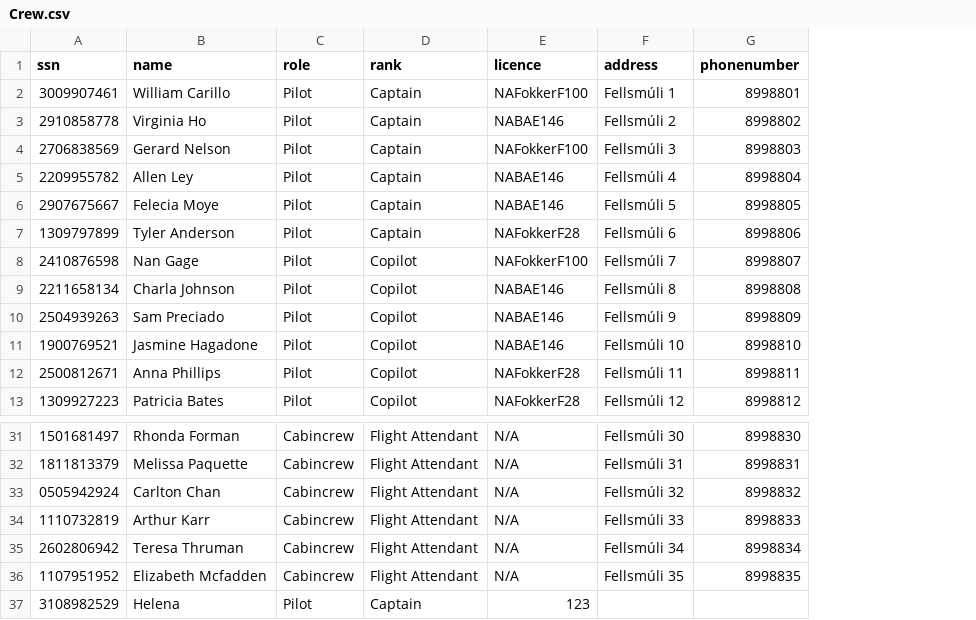
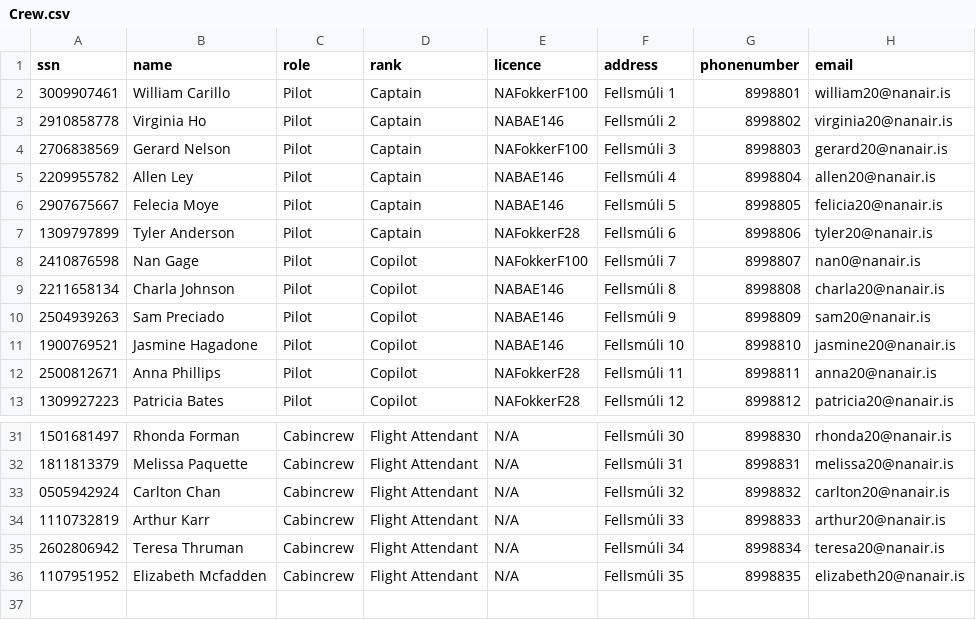
Before and after one commit to helenaj18/Dagb-k, a CSV file: UPDATEDSTUDENTDATA/Crew.csv, drawn as a sheet; only a part is shown, gaps mark what is left out; removed rows and columns are numbered as before the commit, all else as after; the diff names each change by its address in the sheet, - before the commit and + after, or states it on an @@ line.

Commit message:
rett

```diff
--- a/UPDATEDSTUDENTDATA/Crew.csv
+++ b/UPDATEDSTUDENTDATA/Crew.csv
+column H (email), rows 2-13: william20@nanair.is | virginia20@nanair.is | gerard20@nanair.is | allen20@nanair.is | felicia20@nanair.is | tyler20@nanair.is | nan0@nanair.is | charla20@nanair.is | sam20@nanair.is | jasmine20@nanair.is | anna20@nanair.is | patricia20@nanair.is; rows 31-36: rhonda20@nanair.is | melissa20@nanair.is | carlton20@nanair.is | arthur20@nanair.is | teresa20@nanair.is | elizabeth20@nanair.is
-row 37: 3108982529 | Helena | Pilot | Captain | 123
```
